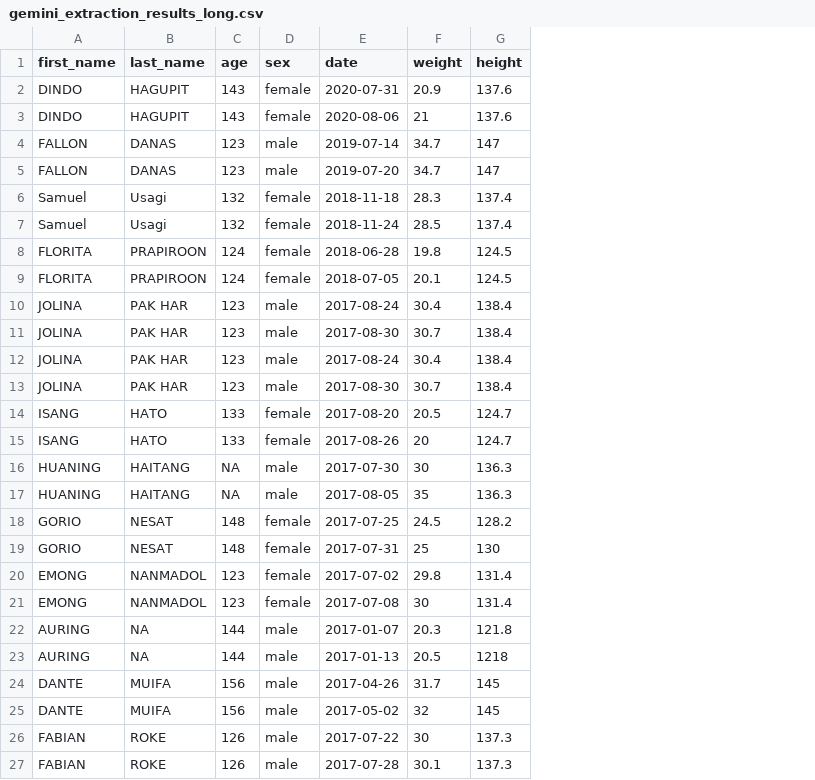
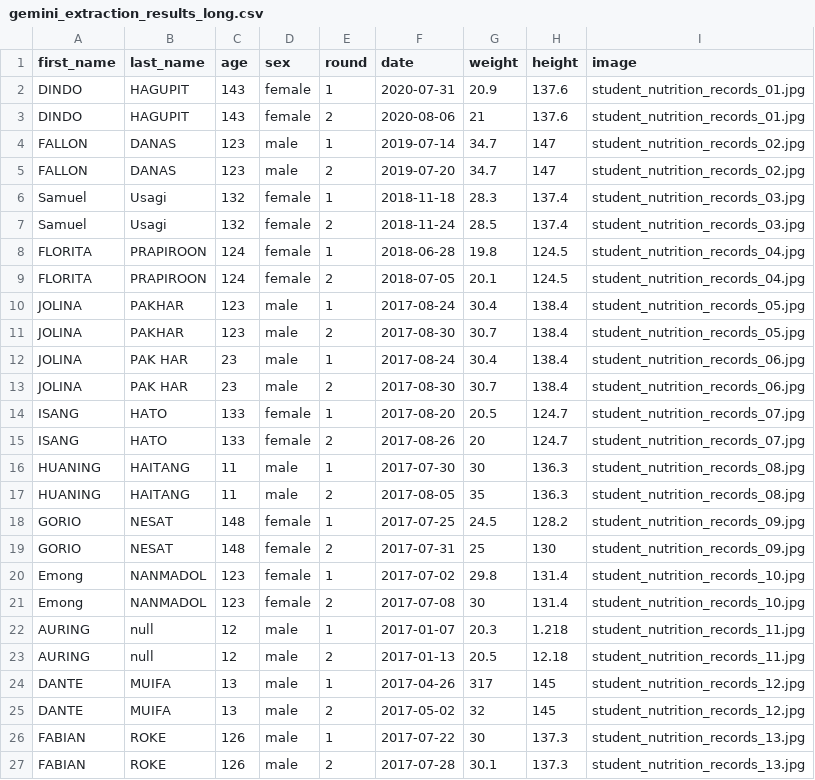
Before and after one commit to OxfordIHTM/computer-vision-demo, a CSV file: data/gemini_extraction_results_long.csv, drawn as a sheet; addresses are those after the commit; the diff names each change by its address in the sheet, - before the commit and + after, or states it on an @@ line.

```diff
--- a/data/gemini_extraction_results_long.csv
+++ b/data/gemini_extraction_results_long.csv
+column E (round), rows 2-27: 1 | 2 | 1 | 2 | 1 | 2 | 1 | 2 | 1 | 2 | 1 | 2 | 1 | 2 | 1 | 2 | 1 | 2 | 1 | 2 | 1 | 2 | 1 | 2 | 1 | 2
+column I (image), rows 2-27: student_nutrition_records_01.jpg | student_nutrition_records_01.jpg | student_nutrition_records_02.jpg | student_nutrition_records_02.jpg | student_nutrition_records_03.jpg | student_nutrition_records_03.jpg | student_nutrition_records_04.jpg | student_nutrition_records_04.jpg | student_nutrition_records_05.jpg | student_nutrition_records_05.jpg | student_nutrition_records_06.jpg | student_nutrition_records_06.jpg | student_nutrition_records_07.jpg | student_nutrition_records_07.jpg | student_nutrition_records_08.jpg | student_nutrition_records_08.jpg | student_nutrition_records_09.jpg | student_nutrition_records_09.jpg | student_nutrition_records_10.jpg | student_nutrition_records_10.jpg | student_nutrition_records_11.jpg | student_nutrition_records_11.jpg | student_nutrition_records_12.jpg | student_nutrition_records_12.jpg | student_nutrition_records_13.jpg | student_nutrition_records_13.jpg
-B10:B11 (last_name): PAK HAR
+B10:B11 (last_name): PAKHAR
-C12:C13 (age): 123
+C12:C13 (age): 23
-C16:C17 (age): NA
+C16:C17 (age): 11
-A20:A21 (first_name): EMONG
+A20:A21 (first_name): Emong
-B22:B23 (last_name): NA
+B22:B23 (last_name): null
-C22:C23 (age): 144
+C22:C23 (age): 12
-H22 (height): 121.8
+H22 (height): 1.218
-H23 (height): 1218
+H23 (height): 12.18
-C24:C25 (age): 156
+C24:C25 (age): 13
-G24 (weight): 31.7
+G24 (weight): 317
```
Also changed, not shown: data/claude_extraction_results_long.csv, data/deepseek_extraction_results_wide.csv, 24 other files.
